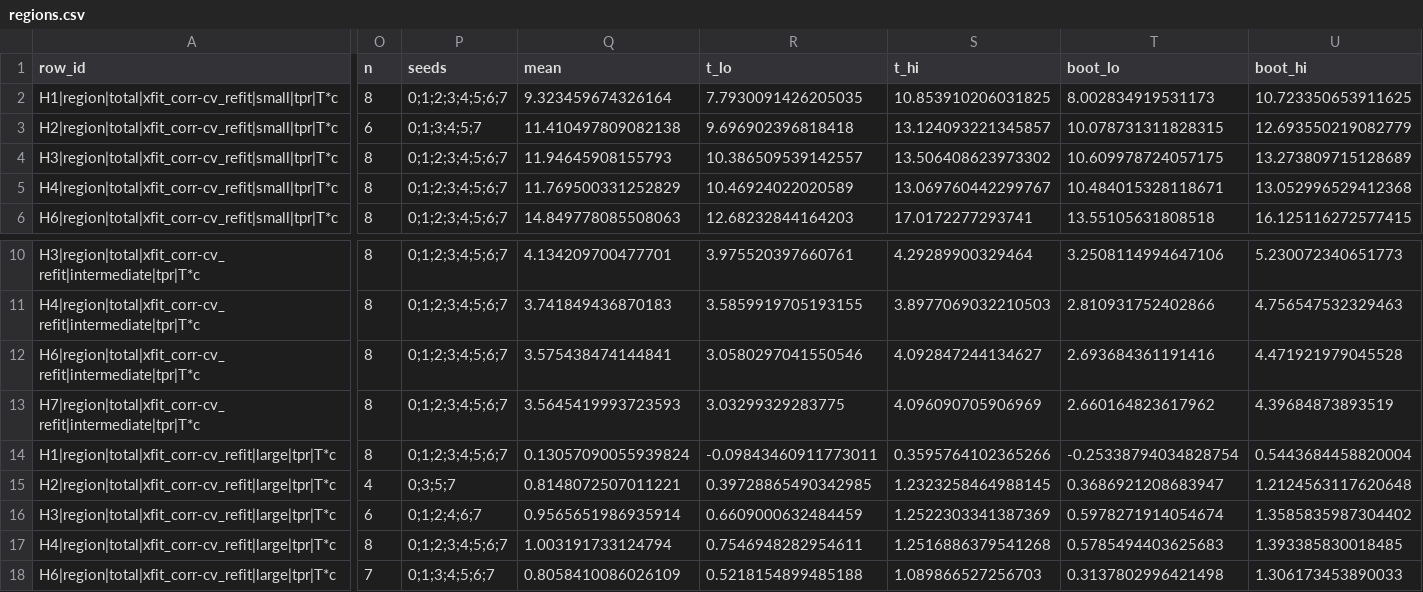
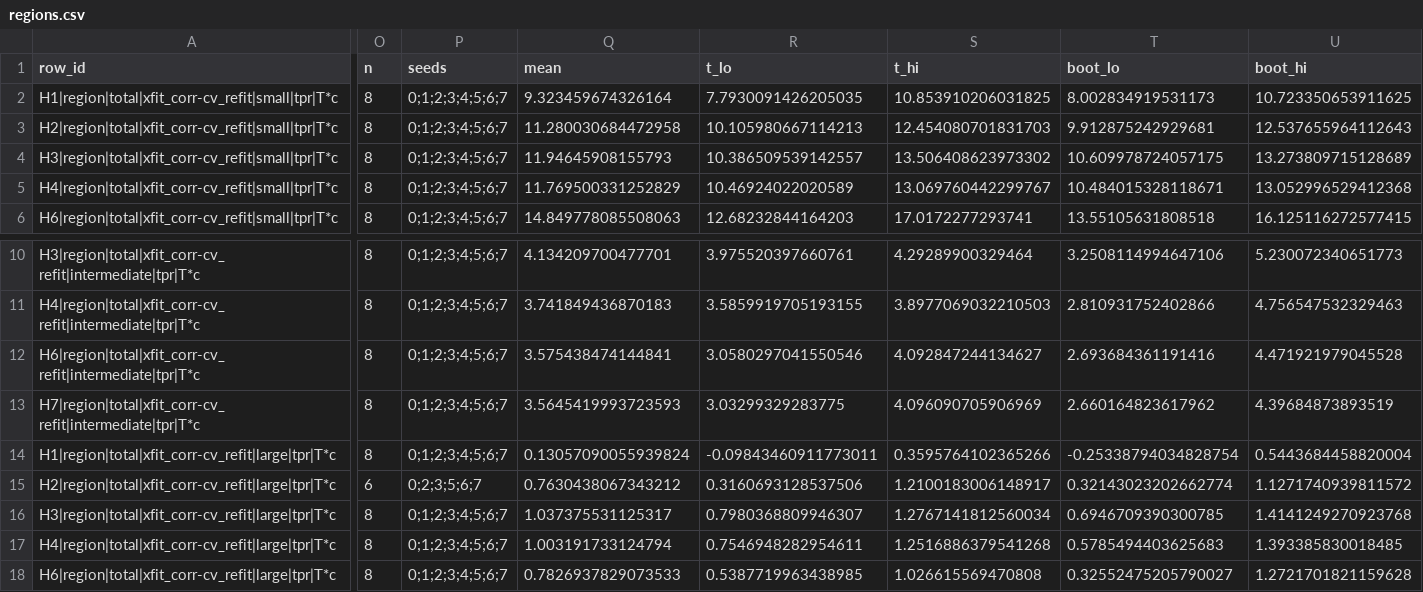
Before and after one commit to vli31/vli31.github.io, a CSV file: probe-transfer-reviews/round3/tables/g1-olmo-harm/regions.csv, drawn as a sheet; only a part is shown, gaps mark what is left out; the diff covers the shown part only; the diff names each change by its address in the sheet, - before the commit and + after, or states it on an @@ line.

```diff
--- a/probe-transfer-reviews/round3/tables/g1-olmo-harm/regions.csv
+++ b/probe-transfer-reviews/round3/tables/g1-olmo-harm/regions.csv
-O3 (n): 6
+O3 (n): 8
-P3 (seeds): 0;1;3;4;5;7
+P3 (seeds): 0;1;2;3;4;5;6;7
-Q3 (mean): 11.410497809082138
+Q3 (mean): 11.280030684472958
-R3 (t_lo): 9.696902396818418
+R3 (t_lo): 10.105980667114213
-S3 (t_hi): 13.124093221345857
+S3 (t_hi): 12.454080701831703
-T3 (boot_lo): 10.078731311828315
+T3 (boot_lo): 9.912875242929681
-U3 (boot_hi): 12.693550219082779
+U3 (boot_hi): 12.537655964112643
-O15 (n): 4
+O15 (n): 6
-P15 (seeds): 0;3;5;7
+P15 (seeds): 0;2;3;5;6;7
-Q15 (mean): 0.8148072507011221
+Q15 (mean): 0.7630438067343212
-R15 (t_lo): 0.39728865490342985
+R15 (t_lo): 0.3160693128537506
-S15 (t_hi): 1.2323258464988145
+S15 (t_hi): 1.2100183006148917
-T15 (boot_lo): 0.3686921208683947
+T15 (boot_lo): 0.32143023202662774
-U15 (boot_hi): 1.2124563117620648
+U15 (boot_hi): 1.1271740939811572
-O16 (n): 6
+O16 (n): 8
-P16 (seeds): 0;1;2;4;6;7
+P16 (seeds): 0;1;2;3;4;5;6;7
-Q16 (mean): 0.9565651986935914
+Q16 (mean): 1.037375531125317
-R16 (t_lo): 0.6609000632484459
+R16 (t_lo): 0.7980368809946307
-S16 (t_hi): 1.2522303341387369
+S16 (t_hi): 1.2767141812560034
-T16 (boot_lo): 0.5978271914054674
+T16 (boot_lo): 0.6946709390300785
-U16 (boot_hi): 1.3585835987304402
+U16 (boot_hi): 1.4141249270923768
-O18 (n): 7
+O18 (n): 8
-P18 (seeds): 0;1;3;4;5;6;7
+P18 (seeds): 0;1;2;3;4;5;6;7
-Q18 (mean): 0.8058410086026109
+Q18 (mean): 0.7826937829073533
-R18 (t_lo): 0.5218154899485188
+R18 (t_lo): 0.5387719963438985
-S18 (t_hi): 1.089866527256703
+S18 (t_hi): 1.026615569470808
-T18 (boot_lo): 0.3137802996421498
+T18 (boot_lo): 0.32552475205790027
-U18 (boot_hi): 1.306173453890033
+U18 (boot_hi): 1.2721701821159628
```
Also changed, not shown: 137 edited cells elsewhere in this file, probe-transfer-reviews/round3/tables/g1-olmo-harm/frontier.csv, probe-transfer-reviews/round3/tables/g2-qwen-harm/frontier.csv, 40 other files.
